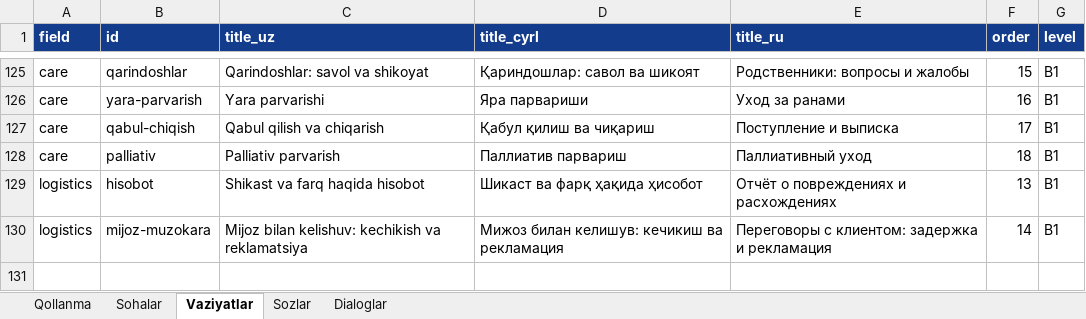
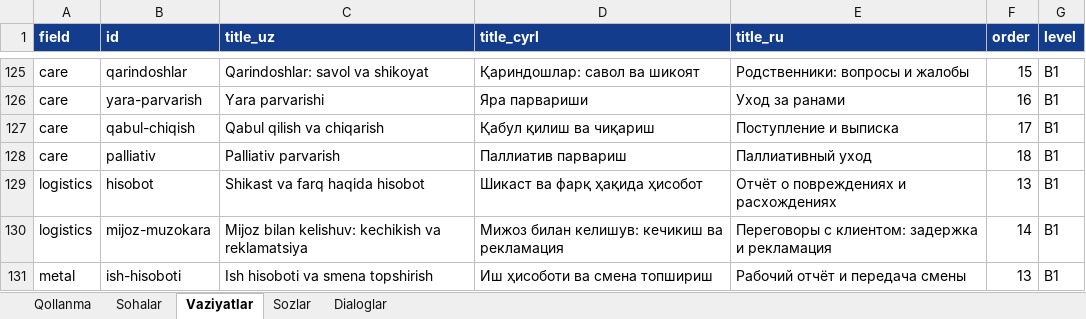
Before and after one commit to Jahon-gir/Qaldirgoch, an Excel workbook: docs/content/de-1-tolqin.xlsx, sheet Vaziyatlar, drawn as a sheet; only a part is shown, gaps mark what is left out; values as stored, in another font and other column widths than the file's, no borders; the diff names each change by its address in the sheet, - before the commit and + after, or states it on an @@ line.

```diff
--- a/docs/content/de-1-tolqin.xlsx (sheet Vaziyatlar)
+++ b/docs/content/de-1-tolqin.xlsx (sheet Vaziyatlar)
+row 131: metal | ish-hisoboti | Ish hisoboti va smena topshirish | Иш ҳисоботи ва смена топшириш | Рабочий отчёт и передача смены | 13 | B1
```
Also changed, not shown: sheet Sozlar, sheet Dialoglar, 5 other files.
